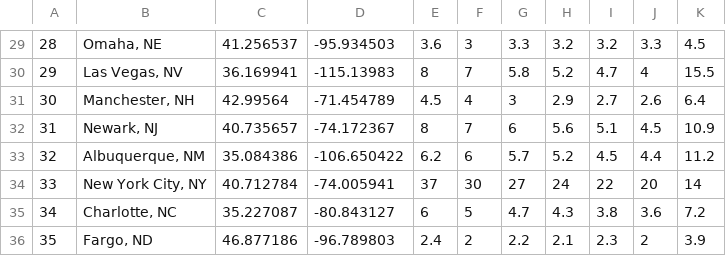
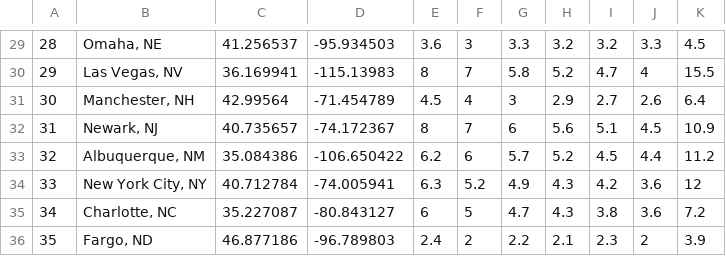
Before and after one commit to lancelot912/unemployment, a CSV file: data/unemployed - Copy.csv, drawn as a sheet; only a part is shown, gaps mark what is left out; the diff names each change by its address in the sheet, - before the commit and + after, or states it on an @@ line.

```diff
--- a/data/unemployed - Copy.csv
+++ b/data/unemployed - Copy.csv
-E34: 37
+E34: 6.3
-F34: 30
+F34: 5.2
-G34: 27
+G34: 4.9
-H34: 24
+H34: 4.3
-I34: 22
+I34: 4.2
-J34: 20
+J34: 3.6
-K34: 14
+K34: 12
```
Also changed, not shown: 1 other file.
